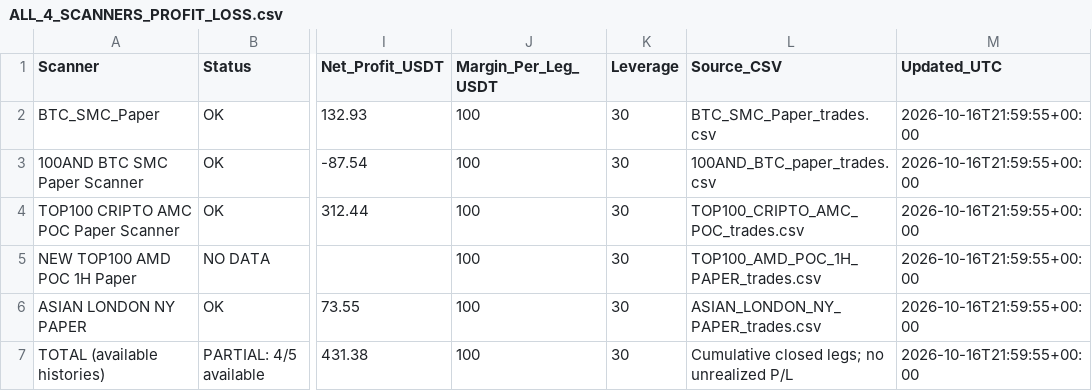
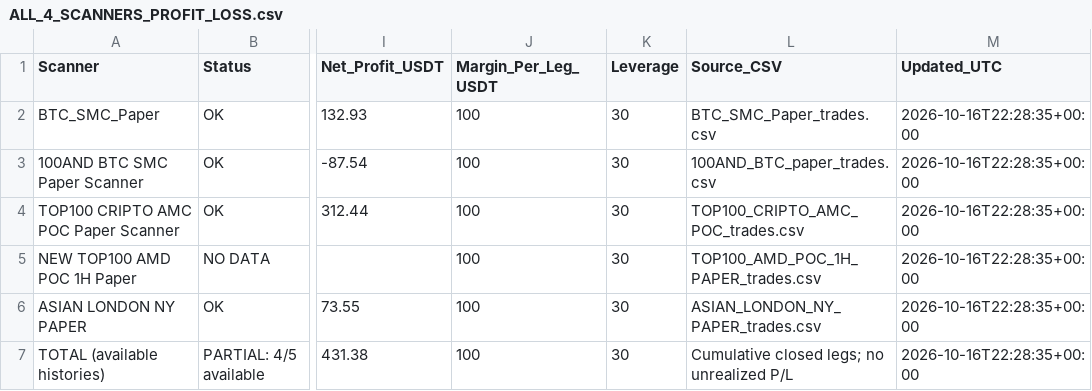
Before and after one commit to jharajesh1210/crypto-early-scanner, a CSV file: ALL_4_SCANNERS_PROFIT_LOSS.csv, drawn as a sheet; only a part is shown, gaps mark what is left out; the diff names each change by its address in the sheet, - before the commit and + after, or states it on an @@ line.

```diff
--- a/ALL_4_SCANNERS_PROFIT_LOSS.csv
+++ b/ALL_4_SCANNERS_PROFIT_LOSS.csv
-M2:M7 (Updated_UTC): 2026-10-16T21:59:55+00:00
+M2:M7 (Updated_UTC): 2026-10-16T22:28:35+00:00
```
